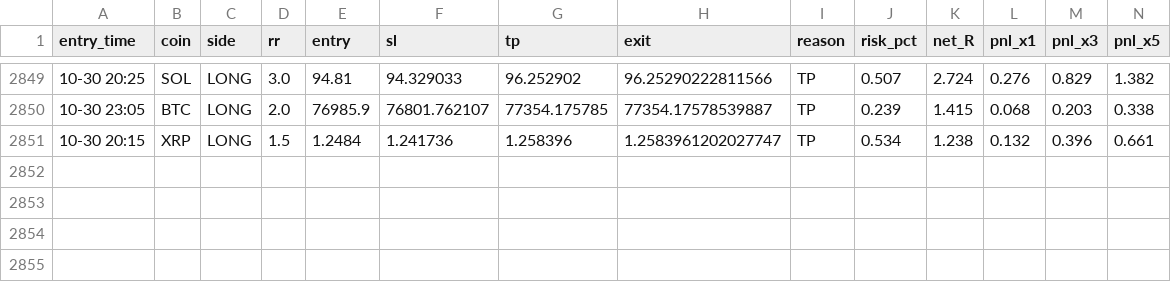
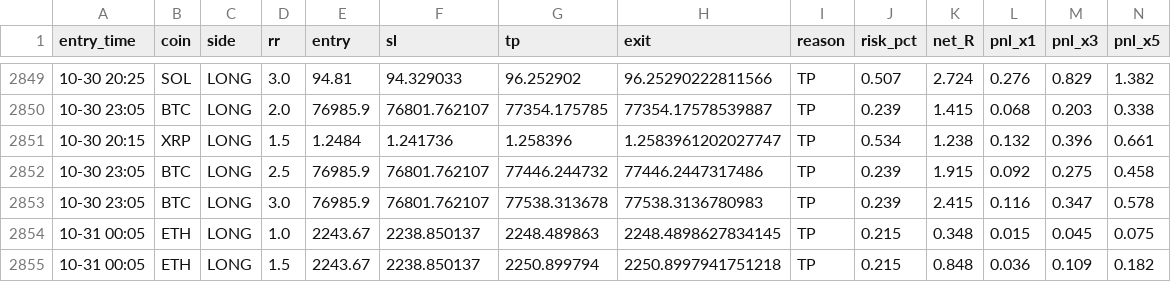
Before and after one commit to Ehsan2893/mabot.py, a CSV file: ma_fwd_trades.csv, drawn as a sheet; only a part is shown, gaps mark what is left out; rows hold the shown columns only; the diff names each change by its address in the sheet, - before the commit and + after, or states it on an @@ line.

```diff
--- a/ma_fwd_trades.csv
+++ b/ma_fwd_trades.csv
+row 2852: 10-30 23:05 | BTC | LONG | 2.5 | 76985.9 | 76801.762107 | 77446.244732 | 77446.2447317486 | TP | 0.239 | 1.915 | 0.092 | 0.275 | 0.458
+row 2853: 10-30 23:05 | BTC | LONG | 3.0 | 76985.9 | 76801.762107 | 77538.313678 | 77538.3136780983 | TP | 0.239 | 2.415 | 0.116 | 0.347 | 0.578
+row 2854: 10-31 00:05 | ETH | LONG | 1.0 | 2243.67 | 2238.850137 | 2248.489863 | 2248.4898627834145 | TP | 0.215 | 0.348 | 0.015 | 0.045 | 0.075
+row 2855: 10-31 00:05 | ETH | LONG | 1.5 | 2243.67 | 2238.850137 | 2250.899794 | 2250.8997941751218 | TP | 0.215 | 0.848 | 0.036 | 0.109 | 0.182
```
Also changed, not shown: 1 other file.
